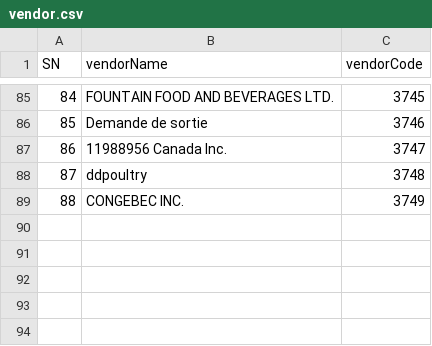
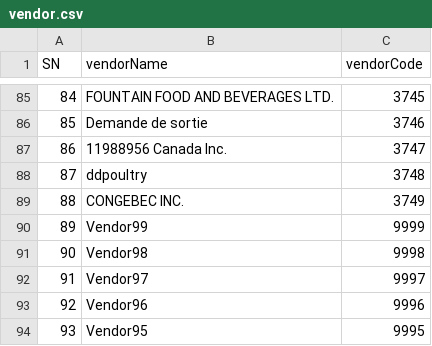
Before and after one commit to ryanchandata/VendorSerial, a CSV file: vendor.csv, drawn as a sheet; only a part is shown, gaps mark what is left out; the diff names each change by its address in the sheet, - before the commit and + after, or states it on an @@ line.

Commit message:
update vendor

```diff
--- a/vendor.csv
+++ b/vendor.csv
+row 90: 89 | Vendor99 | 9999
+row 91: 90 | Vendor98 | 9998
+row 92: 91 | Vendor97 | 9997
+row 93: 92 | Vendor96 | 9996
+row 94: 93 | Vendor95 | 9995
```
Also changed, not shown: 2 other files.
